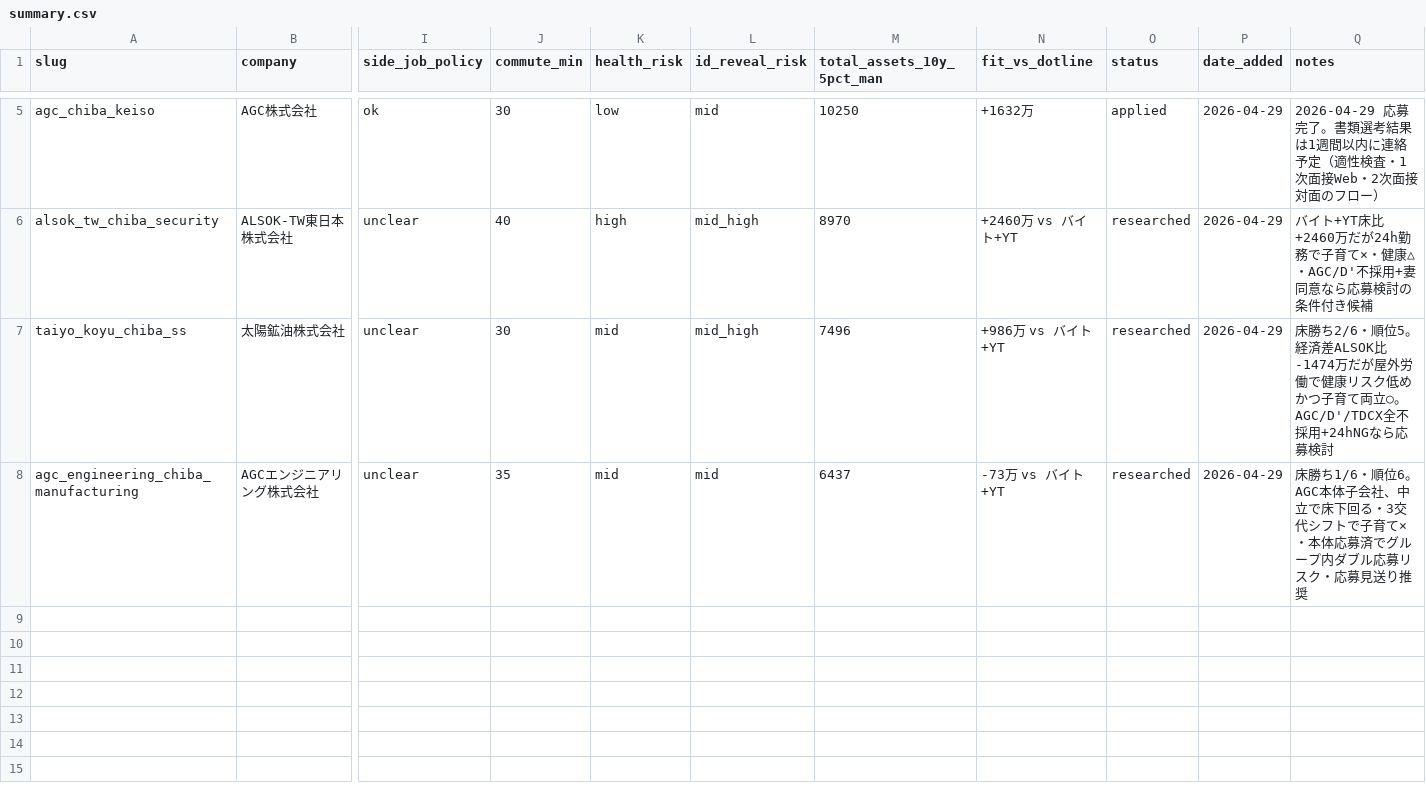
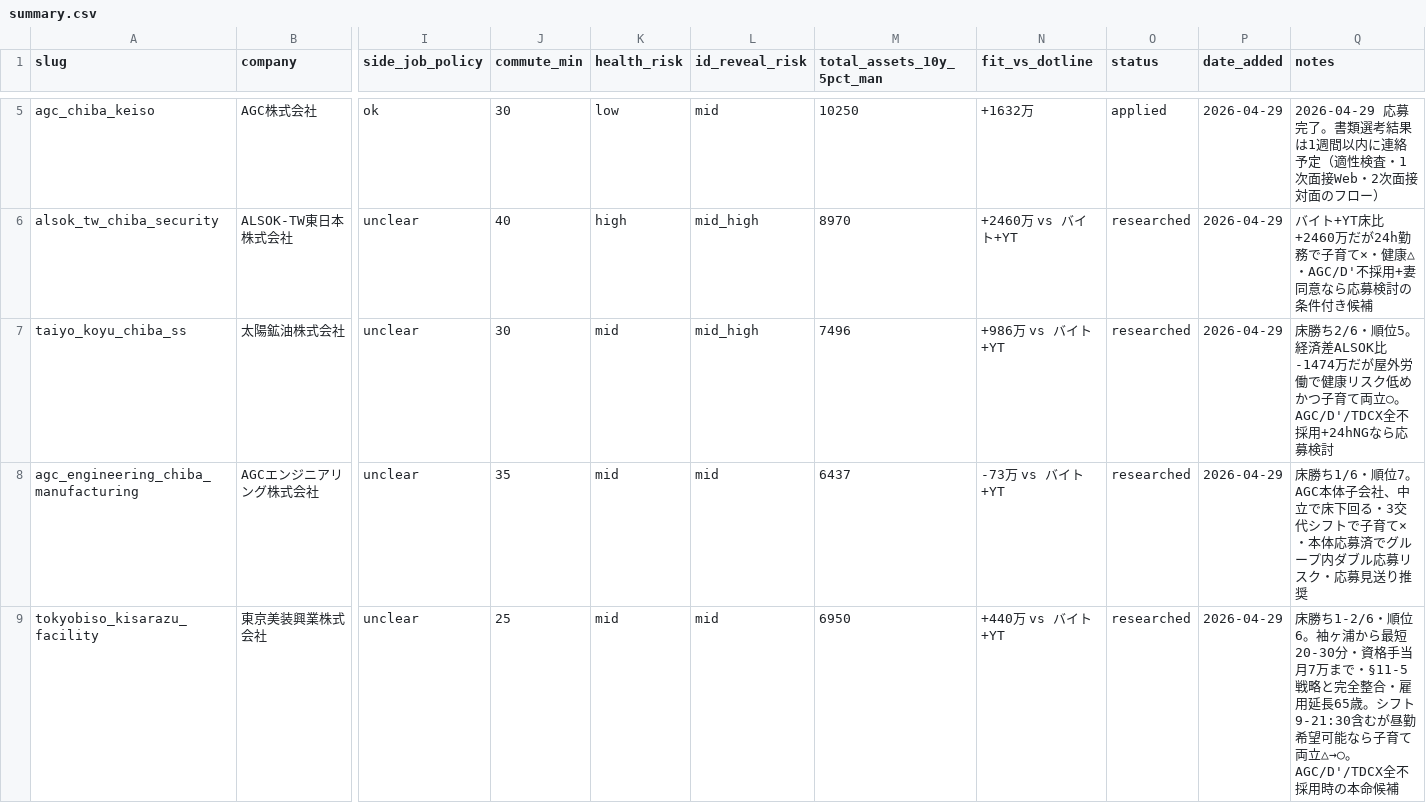
Before and after one commit to kusunokicraft-web/youtube_dataV1, a CSV file: lifeplan/job_listings/summary.csv, drawn as a sheet; only a part is shown, gaps mark what is left out; rows hold the shown columns only; the diff names each change by its address in the sheet, - before the commit and + after, or states it on an @@ line.

```diff
--- a/lifeplan/job_listings/summary.csv
+++ b/lifeplan/job_listings/summary.csv
-Q8 (notes): …1/6・順位6。AGC本体…
+Q8 (notes): …1/6・順位7。AGC本体…
+row 9: tokyobiso_kisarazu_facility | 東京美装興業株式会社 | unclear | 25 | mid | mid | 6950 | +440万 vs バイト+YT | researched | 2026-04-29 | 床勝ち1-2/6・順位6。袖ヶ浦から最短20-30分・資格手当月7万まで・§11-5戦略と完全整合・雇用延長65歳。シフト9-21:30含むが昼勤希望可能なら子育て両立△→○。AGC/D'/TDCX全不採用時の本命候補
```
Also changed, not shown: 2 other files.
